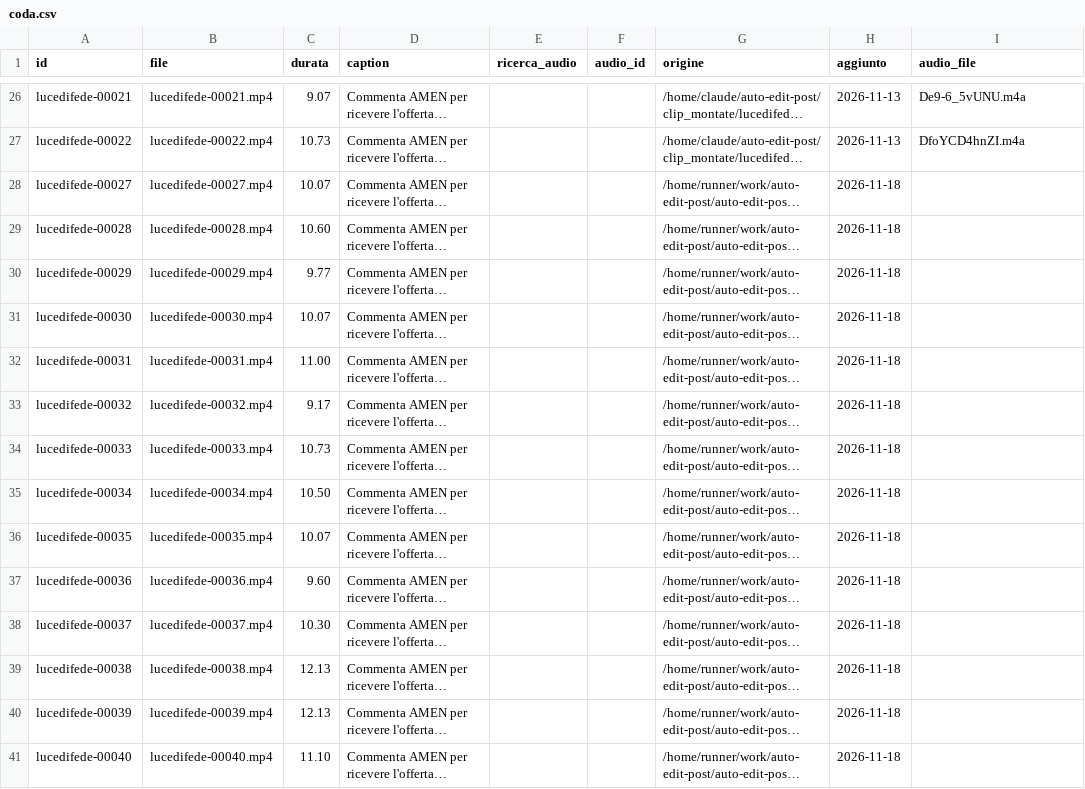
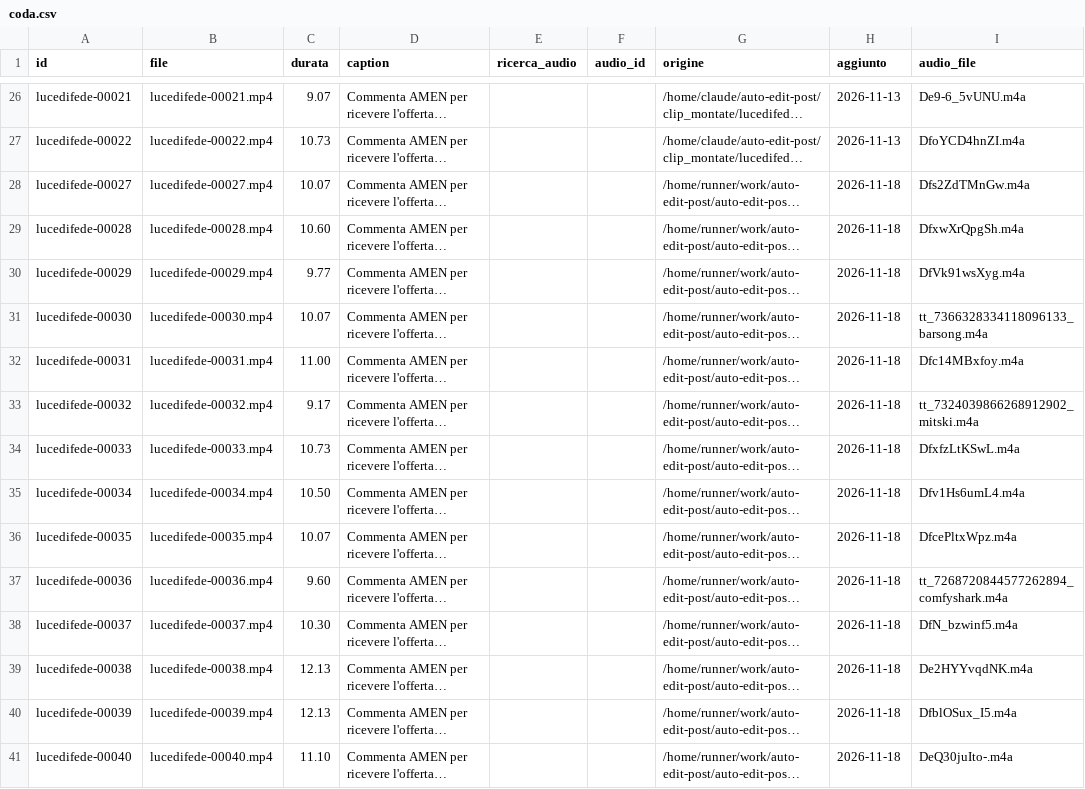
Before and after one commit to yassineben2004-droid/auto-edit-post, a CSV file: pagine/lucedifede/coda/coda.csv, drawn as a sheet; only a part is shown, gaps mark what is left out; long unchanged cells end in …; the diff names each change by its address in the sheet, - before the commit and + after, or states it on an @@ line.

```diff
--- a/pagine/lucedifede/coda/coda.csv
+++ b/pagine/lucedifede/coda/coda.csv
-I28 (audio_file): (empty)
+I28 (audio_file): Dfs2ZdTMnGw.m4a
-I29 (audio_file): (empty)
+I29 (audio_file): DfxwXrQpgSh.m4a
-I30 (audio_file): (empty)
+I30 (audio_file): DfVk91wsXyg.m4a
-I31 (audio_file): (empty)
+I31 (audio_file): tt_7366328334118096133_barsong.m4a
-I32 (audio_file): (empty)
+I32 (audio_file): Dfc14MBxfoy.m4a
-I33 (audio_file): (empty)
+I33 (audio_file): tt_7324039866268912902_mitski.m4a
-I34 (audio_file): (empty)
+I34 (audio_file): DfxfzLtKSwL.m4a
-I35 (audio_file): (empty)
+I35 (audio_file): Dfv1Hs6umL4.m4a
-I36 (audio_file): (empty)
+I36 (audio_file): DfcePltxWpz.m4a
-I37 (audio_file): (empty)
+I37 (audio_file): tt_7268720844577262894_comfyshark.m4a
-I38 (audio_file): (empty)
+I38 (audio_file): DfN_bzwinf5.m4a
-I39 (audio_file): (empty)
+I39 (audio_file): De2HYYvqdNK.m4a
-I40 (audio_file): (empty)
+I40 (audio_file): DfblOSux_I5.m4a
-I41 (audio_file): (empty)
+I41 (audio_file): DeQ30juIto-.m4a
```
Also changed, not shown: 14 other files.
